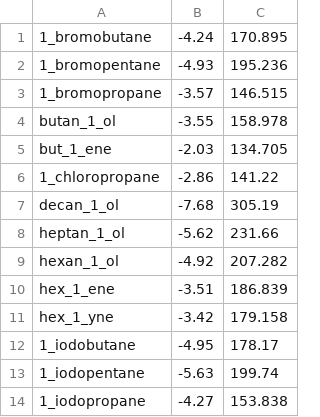
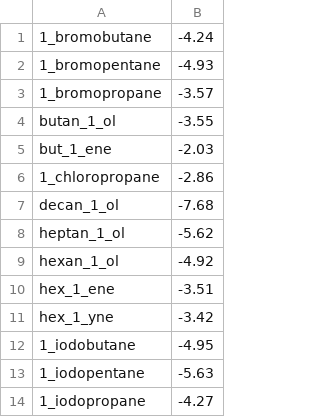
Before and after one commit to jbardhan/testasymmetry, a CSV file: mobley/mnsol/hexadecane.csv, drawn as a sheet; only a part is shown; the diff names each change by its address in the sheet, - before the commit and + after, or states it on an @@ line.

Commit message:
Adding results of parameterizing SLIC against multiple solvents (16 solvents: water, octanol, benzene, bromobenzene, carbontet, chlorobenzene, cyclohexane, decane, dibutylether, diethylether, hexadecane, hexane, iodobenzene, isooctane, toluene and xylene) using a consistent test set (7 elements: butanone, n_octane, ethanol, toluene, nitromethane, 14_dioxane and phenol) of neutral compounds

```diff
--- a/mobley/mnsol/hexadecane.csv
+++ b/mobley/mnsol/hexadecane.csv
-column C, rows 1-14: 170.895 | 195.236 | 146.515 | 158.978 | 134.705 | 141.22 | 305.19 | 231.66 | 207.282 | 186.839 | 179.158 | 178.17 | 199.74 | 153.838
```
Also changed, not shown: mobley/mnsol/benzene.csv, mobley/mnsol/cyclohexane.csv, 35 other files.
